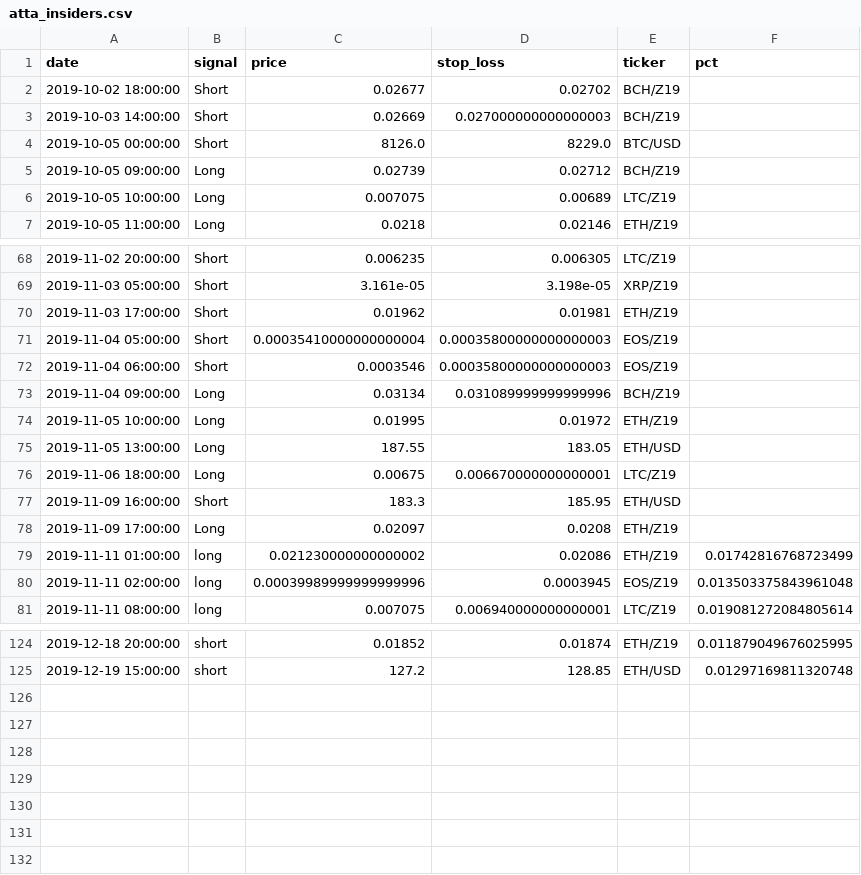
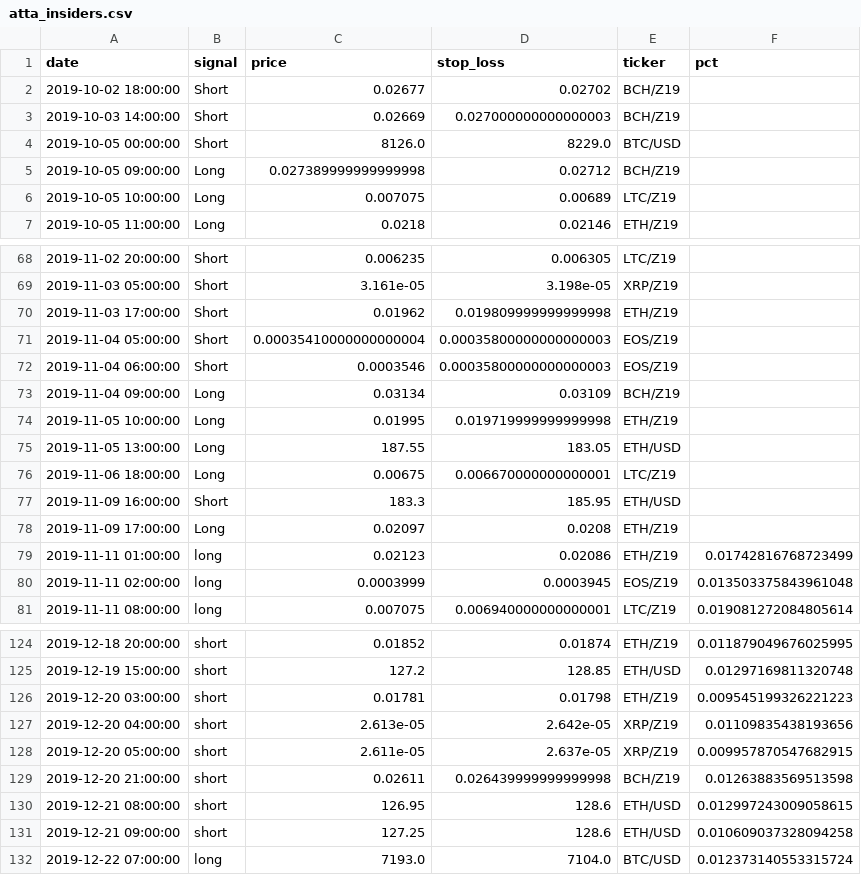
Before and after one commit to pegahcarter/All-Things-TA, a CSV file: data/signals/atta_insiders.csv, drawn as a sheet; only a part is shown, gaps mark what is left out; the diff covers the shown part only.

Commit message:
Update signals 12.22

```diff
--- a/data/signals/atta_insiders.csv
+++ b/data/signals/atta_insiders.csv
@@ -4,3 +4,3 @@ date,signal,price,stop_loss,ticker,pct
 2019-10-05 00:00:00,Short,8126.0,8229.0,BTC/USD,
-2019-10-05 09:00:00,Long,0.02739,0.02712,BCH/Z19,
+2019-10-05 09:00:00,Long,0.027389999999999998,0.02712,BCH/Z19,
 2019-10-05 10:00:00,Long,0.007075,0.00689,LTC/Z19,
@@ -69,7 +69,7 @@ date,signal,price,stop_loss,ticker,pct
 2019-11-03 05:00:00,Short,3.161e-05,3.198e-05,XRP/Z19,
-2019-11-03 17:00:00,Short,0.01962,0.01981,ETH/Z19,
+2019-11-03 17:00:00,Short,0.01962,0.019809999999999998,ETH/Z19,
 2019-11-04 05:00:00,Short,0.00035410000000000004,0.00035800000000000003,EOS/Z19,
 2019-11-04 06:00:00,Short,0.0003546,0.00035800000000000003,EOS/Z19,
-2019-11-04 09:00:00,Long,0.03134,0.031089999999999996,BCH/Z19,
-2019-11-05 10:00:00,Long,0.01995,0.01972,ETH/Z19,
+2019-11-04 09:00:00,Long,0.03134,0.03109,BCH/Z19,
+2019-11-05 10:00:00,Long,0.01995,0.019719999999999998,ETH/Z19,
 2019-11-05 13:00:00,Long,187.55,183.05,ETH/USD,
@@ -78,4 +78,4 @@ date,signal,price,stop_loss,ticker,pct
 2019-11-09 17:00:00,Long,0.02097,0.0208,ETH/Z19,
-2019-11-11 01:00:00,long,0.021230000000000002,0.02086,ETH/Z19,0.01742816768723499
-2019-11-11 02:00:00,long,0.00039989999999999996,0.0003945,EOS/Z19,0.013503375843961048
+2019-11-11 01:00:00,long,0.02123,0.02086,ETH/Z19,0.01742816768723499
+2019-11-11 02:00:00,long,0.0003999,0.0003945,EOS/Z19,0.013503375843961048
 2019-11-11 08:00:00,long,0.007075,0.006940000000000001,LTC/Z19,0.019081272084805614
@@ -125 +125,8 @@ date,signal,price,stop_loss,ticker,pct
 2019-12-19 15:00:00,short,127.2,128.85,ETH/USD,0.01297169811320748
+2019-12-20 03:00:00,short,0.01781,0.01798,ETH/Z19,0.009545199326221223
+2019-12-20 04:00:00,short,2.613e-05,2.642e-05,XRP/Z19,0.01109835438193656
+2019-12-20 05:00:00,short,2.611e-05,2.637e-05,XRP/Z19,0.009957870547682915
+2019-12-20 21:00:00,short,0.02611,0.026439999999999998,BCH/Z19,0.01263883569513598
+2019-12-21 08:00:00,short,126.95,128.6,ETH/USD,0.012997243009058615
+2019-12-21 09:00:00,short,127.25,128.6,ETH/USD,0.010609037328094258
+2019-12-22 07:00:00,long,7193.0,7104.0,BTC/USD,0.012373140553315724
```
Also changed, not shown: 11 edited cells elsewhere in this file, data/signals/wc_elite.csv.
